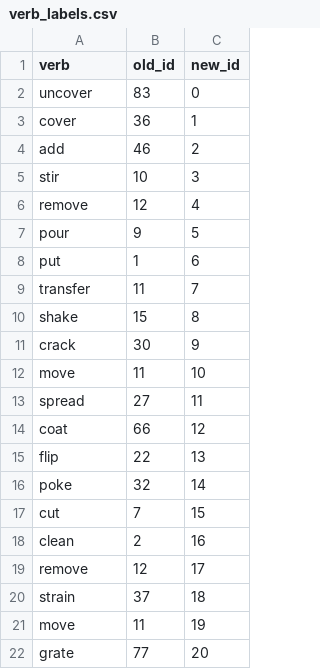
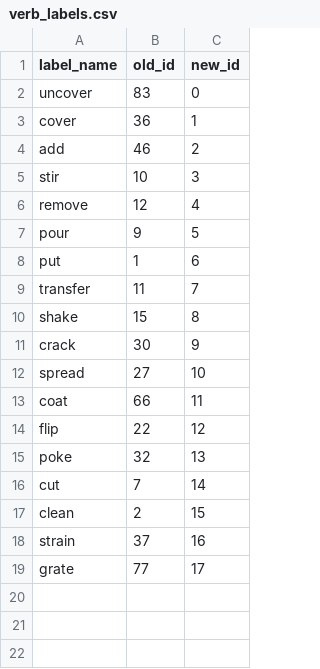
Before and after one commit to Guilleuz/BSH-ActionFormer, a CSV file: video_annotations/verb_labels.csv, drawn as a sheet.

```diff
--- a/video_annotations/verb_labels.csv
+++ b/video_annotations/verb_labels.csv
@@ -1,2 +1,2 @@
-verb,old_id,new_id
+label_name,old_id,new_id
 uncover,83,0
@@ -11,12 +11,9 @@ shake,15,8
 crack,30,9
-move,11,10
-spread,27,11
-coat,66,12
-flip,22,13
-poke,32,14
-cut,7,15
-clean,2,16
-remove ,12,17
-strain,37,18
-move ,11,19
-grate,77,20
+spread,27,10
+coat,66,11
+flip,22,12
+poke,32,13
+cut,7,14
+clean,2,15
+strain,37,16
+grate,77,17
```
Also changed, not shown: video_annotations/noun_labels.csv, 8 other files.
